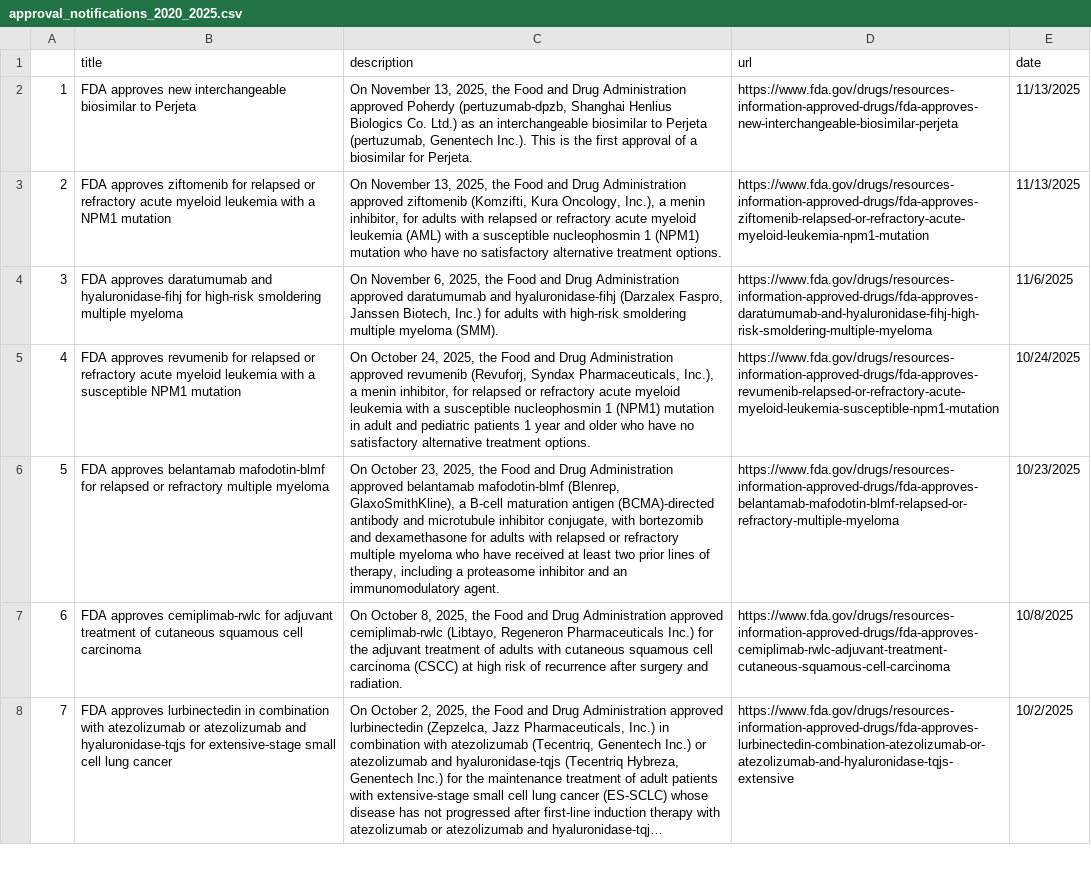
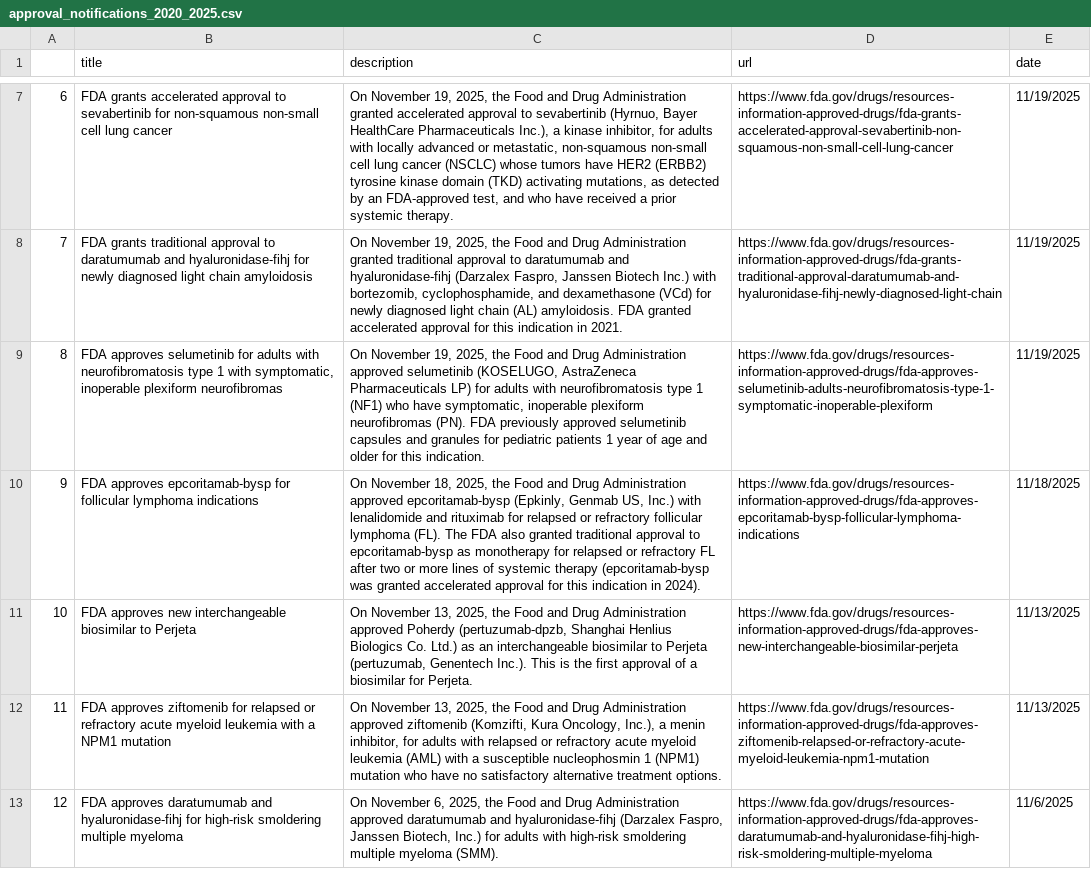
Before and after one commit to RafRomB/ClinicalTrials, a CSV file: results/FDA/approval_notifications_2020_2025.csv, drawn as a sheet; only a part is shown, gaps mark what is left out; the shorter side is filled out with more unchanged rows; long unchanged cells end in …; addresses are those after the commit; the diff covers the shown part only; the diff names each change by its address in the sheet, - before the commit and + after, or states it on an @@ line.

Commit message:
Updated results

```diff
--- a/results/FDA/approval_notifications_2020_2025.csv
+++ b/results/FDA/approval_notifications_2020_2025.csv
+row 7: 6 | FDA grants accelerated approval to sevabertinib for non-squamous non-small cell lung cancer | On November 19, 2025, the Food and Drug Administration granted accelerated approval to sevabertinib (Hyrnuo, Bayer HealthCare Pharmaceuticals Inc.), a kinase inhibitor, for adults with locally advanced or metastatic, non-squamous non-small cell lung cancer (NSCLC) whose tumors have HER2 (ERBB2) tyrosine kinase domain (TKD) activating mutations, as detected by an FDA-approved test, and who have received a prior systemic therapy. | https://www.fda.gov/drugs/resources-information-approved-drugs/fda-grants-accelerated-approval-sevabertinib-non-squamous-non-small-cell-lung-cancer | 11/19/2025
+row 8: 7 | FDA grants traditional approval to daratumumab and hyaluronidase-fihj for newly diagnosed light chain amyloidosis | On November 19, 2025, the Food and Drug Administration granted traditional approval to daratumumab and hyaluronidase-fihj (Darzalex Faspro, Janssen Biotech Inc.) with bortezomib, cyclophosphamide, and dexamethasone (VCd) for newly diagnosed light chain (AL) amyloidosis. FDA granted accelerated approval for this indication in 2021. | https://www.fda.gov/drugs/resources-information-approved-drugs/fda-grants-traditional-approval-daratumumab-and-hyaluronidase-fihj-newly-diagnosed-light-chain | 11/19/2025
+row 9: 8 | FDA approves selumetinib for adults with neurofibromatosis type 1 with symptomatic, inoperable plexiform neurofibromas | On November 19, 2025, the Food and Drug Administration approved selumetinib (KOSELUGO, AstraZeneca Pharmaceuticals LP) for adults with neurofibromatosis type 1 (NF1) who have symptomatic, inoperable plexiform neurofibromas (PN). FDA previously approved selumetinib capsules and granules for pediatric patients 1 year of age and older for this indication. | https://www.fda.gov/drugs/resources-information-approved-drugs/fda-approves-selumetinib-adults-neurofibromatosis-type-1-symptomatic-inoperable-plexiform | 11/19/2025
+row 10: 9 | FDA approves epcoritamab-bysp for follicular lymphoma indications | On November 18, 2025, the Food and Drug Administration approved epcoritamab-bysp (Epkinly, Genmab US, Inc.) with lenalidomide and rituximab for relapsed or refractory follicular lymphoma (FL). The FDA also granted traditional approval to epcoritamab-bysp as monotherapy for relapsed or refractory FL after two or more lines of systemic therapy (epcoritamab-bysp was granted accelerated approval for this indication in 2024). | https://www.fda.gov/drugs/resources-information-approved-drugs/fda-approves-epcoritamab-bysp-follicular-lymphoma-indications | 11/18/2025
@@ column A renumbered from row 11 down @@
```
Also changed, not shown: 5 added rows and 1 edited cell elsewhere in this file, 22 other files.
